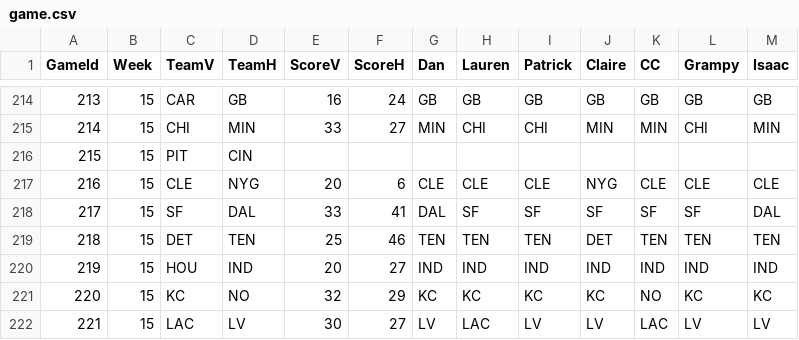
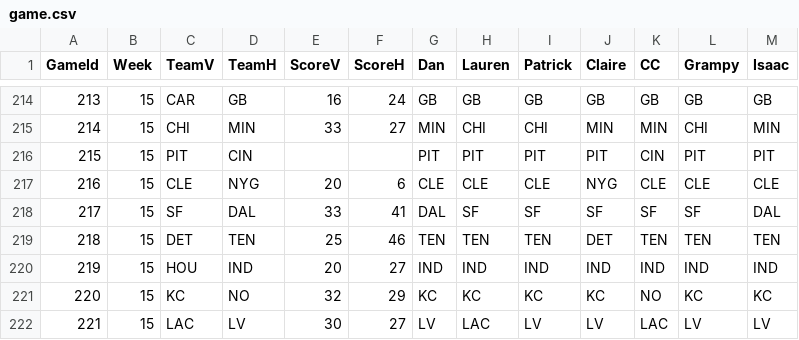
Before and after one commit to dnegrey/nflFamilyPicks, a CSV file: var/game.csv, drawn as a sheet; only a part is shown, gaps mark what is left out.

Commit message:
added week 15 monday night picks

```diff
--- a/var/game.csv
+++ b/var/game.csv
@@ -215,3 +215,3 @@ GameId,Week,TeamV,TeamH,ScoreV,ScoreH,Dan,Lauren,Patrick,Claire,CC,Grampy,Isaac
 214,15,CHI,MIN,33,27,MIN,CHI,CHI,MIN,MIN,CHI,MIN
-215,15,PIT,CIN,,,,,,,,,
+215,15,PIT,CIN,,,PIT,PIT,PIT,PIT,CIN,PIT,PIT
 216,15,CLE,NYG,20,6,CLE,CLE,CLE,NYG,CLE,CLE,CLE
```
